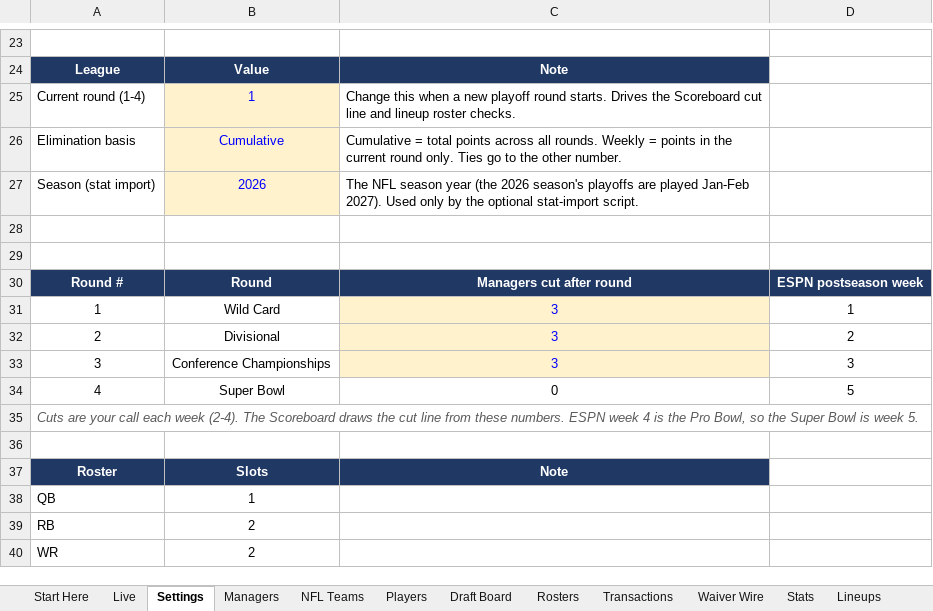
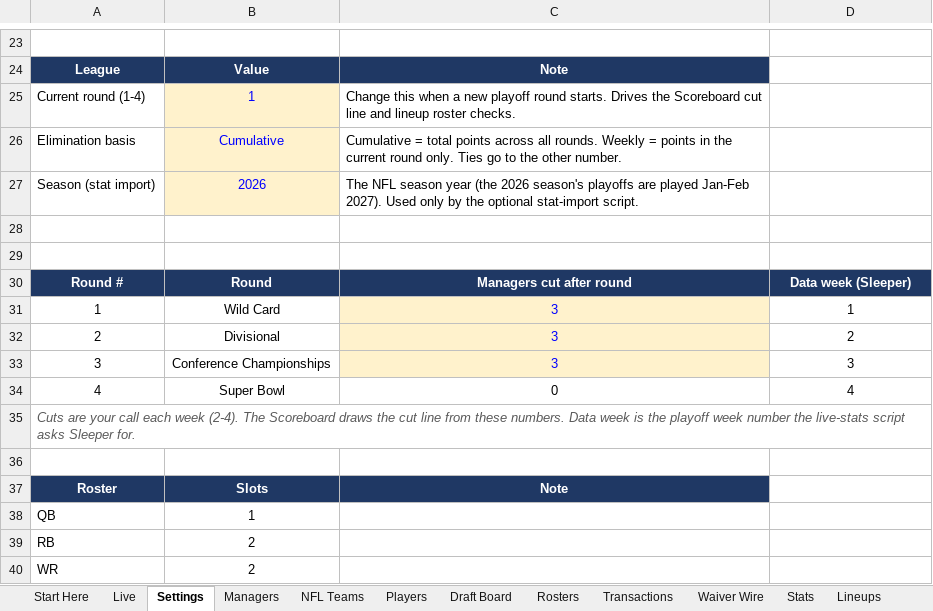
Before and after one commit to mogul828-dev/fantasy-backend, an Excel workbook: postseason-hub/NFL_Postseason_Survivor.xlsx, sheet Settings, drawn as a sheet; only a part is shown, gaps mark what is left out; values as stored, in another font and other column widths than the file's, no borders; the diff names each change by its address in the sheet, - before the commit and + after, or states it on an @@ line.

```diff
--- a/postseason-hub/NFL_Postseason_Survivor.xlsx (sheet Settings)
+++ b/postseason-hub/NFL_Postseason_Survivor.xlsx (sheet Settings)
-D30: ESPN postseason week
+D30: Data week (Sleeper)
-D34: 5
+D34: 4
-A35: …these numbers. ESPN week 4 is the Pro Bowl, so the Super Bowl is week 5.
+A35: …these numbers. Data week is the playoff week number the live-stats script asks Sleeper for.
```
Also changed, not shown: sheet Start Here, sheet NFL Teams, sheet Players, 3 other files.
